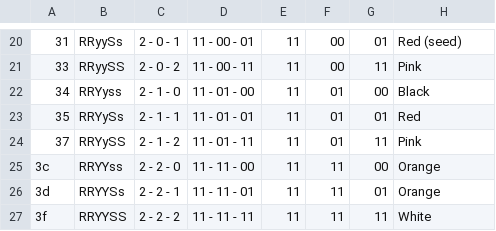
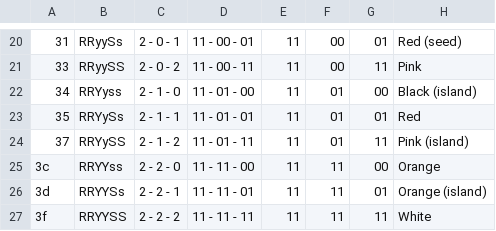
Before and after one commit to thibaultdouzon/ACNH-flower, a CSV file: data/lilies.csv, drawn as a sheet; only a part is shown, gaps mark what is left out.

```diff
--- a/data/lilies.csv
+++ b/data/lilies.csv
@@ -21,7 +21,7 @@
 33	RRyySS	2 - 0 - 2	11 - 00 - 11	11	00	11	Pink
-34	RRYyss	2 - 1 - 0	11 - 01 - 00	11	01	00	Black
+34	RRYyss	2 - 1 - 0	11 - 01 - 00	11	01	00	Black (island)
 35	RRYySs	2 - 1 - 1	11 - 01 - 01	11	01	01	Red
-37	RRYySS	2 - 1 - 2	11 - 01 - 11	11	01	11	Pink
+37	RRYySS	2 - 1 - 2	11 - 01 - 11	11	01	11	Pink (island)
 3c	RRYYss	2 - 2 - 0	11 - 11 - 00	11	11	00	Orange
-3d	RRYYSs	2 - 2 - 1	11 - 11 - 01	11	11	01	Orange
+3d	RRYYSs	2 - 2 - 1	11 - 11 - 01	11	11	01	Orange (island)
 3f	RRYYSS	2 - 2 - 2	11 - 11 - 11	11	11	11	White
```
Also changed, not shown: data/cosmos.csv, data/hyacinths.csv, 5 other files.
